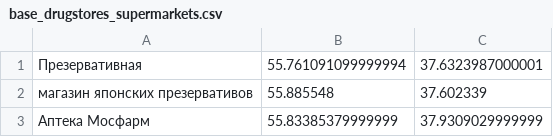
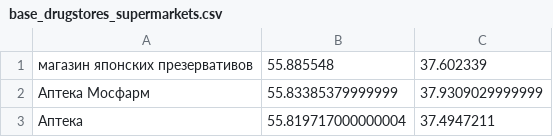
Before and after one commit to tchewik/pfur_ait, a CSV file: lab_2_tbot/data/base_drugstores_supermarkets.csv, drawn as a sheet; only a part is shown; the shorter side is filled out with more unchanged rows; the diff names each change by its address in the sheet, - before the commit and + after, or states it on an @@ line.

```diff
--- a/lab_2_tbot/data/base_drugstores_supermarkets.csv
+++ b/lab_2_tbot/data/base_drugstores_supermarkets.csv
-row 1: Презервативная | 55.761091099999994 | 37.6323987000001
```
Also changed, not shown: 6 other files.
